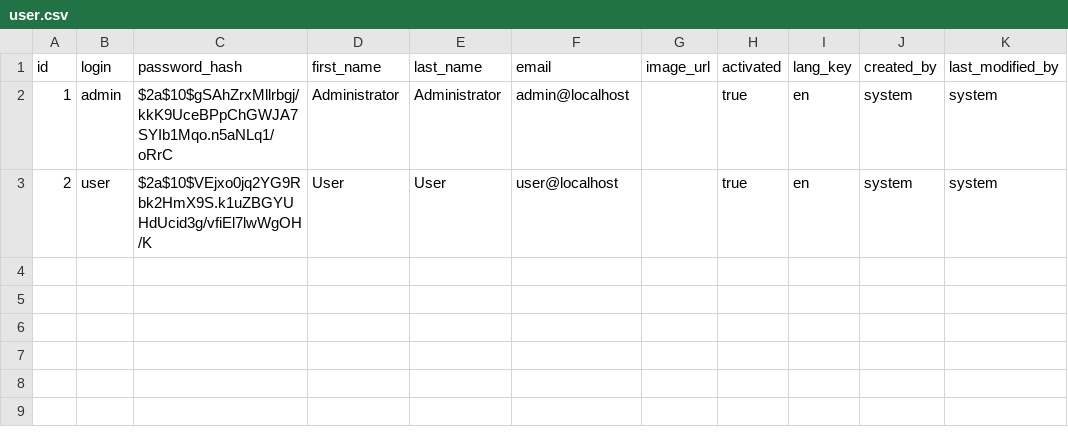
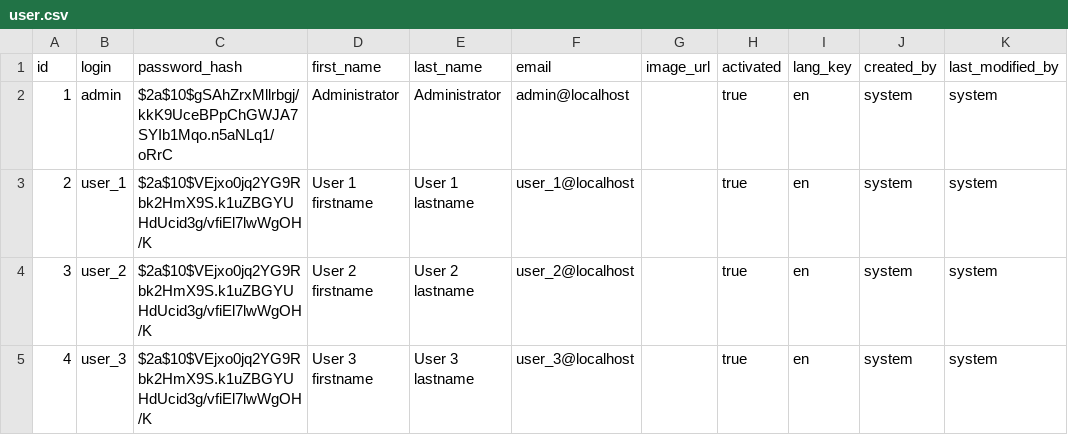
Before and after one commit to strBCL1/to-do-app, a CSV file: src/main/resources/config/liquibase/data/user.csv, drawn as a sheet.

Commit message:
Implement 'GET ToDoItems of current user'

```diff
--- a/src/main/resources/config/liquibase/data/user.csv
+++ b/src/main/resources/config/liquibase/data/user.csv
@@ -2,2 +2,4 @@ id;login;password_hash;first_name;last_name;email;image_url;activated;lang_key;c
 1;admin;$2a$10$gSAhZrxMllrbgj/kkK9UceBPpChGWJA7SYIb1Mqo.n5aNLq1/oRrC;Administrator;Administrator;admin@localhost;;true;en;system;system
-2;user;$2a$10$VEjxo0jq2YG9Rbk2HmX9S.k1uZBGYUHdUcid3g/vfiEl7lwWgOH/K;User;User;user@localhost;;true;en;system;system
+2;user_1;$2a$10$VEjxo0jq2YG9Rbk2HmX9S.k1uZBGYUHdUcid3g/vfiEl7lwWgOH/K;User 1 firstname;User 1 lastname;user_1@localhost;;true;en;system;system
+3;user_2;$2a$10$VEjxo0jq2YG9Rbk2HmX9S.k1uZBGYUHdUcid3g/vfiEl7lwWgOH/K;User 2 firstname;User 2 lastname;user_2@localhost;;true;en;system;system
+4;user_3;$2a$10$VEjxo0jq2YG9Rbk2HmX9S.k1uZBGYUHdUcid3g/vfiEl7lwWgOH/K;User 3 firstname;User 3 lastname;user_3@localhost;;true;en;system;system
```
Also changed, not shown: src/main/resources/config/liquibase/fake-data/to_do_item.csv, 7 other files.
